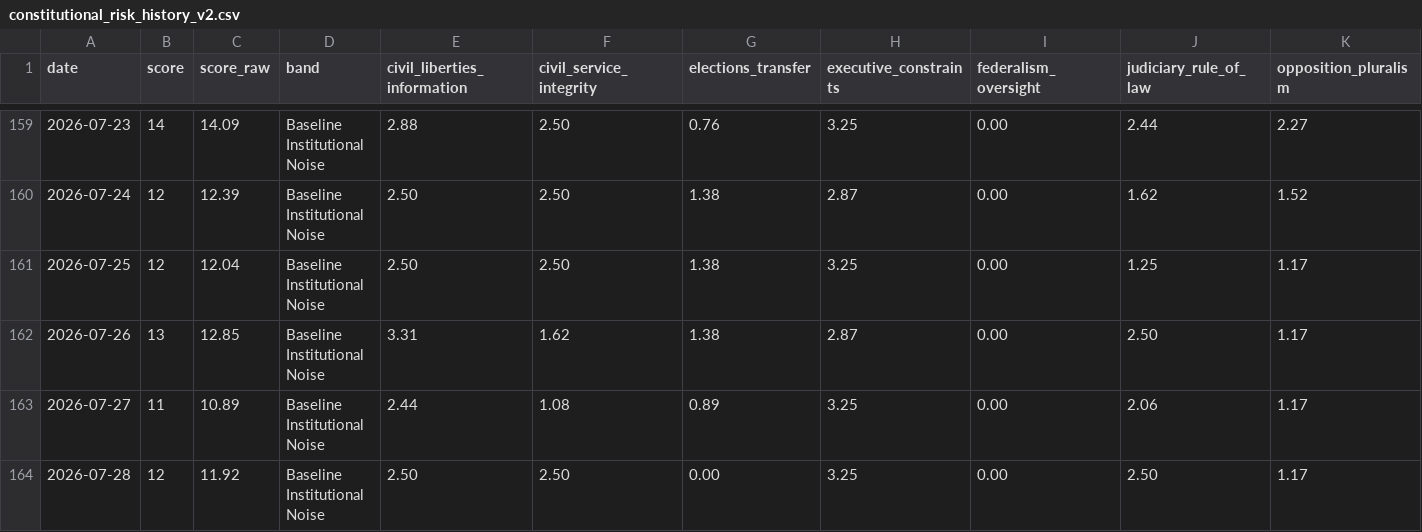
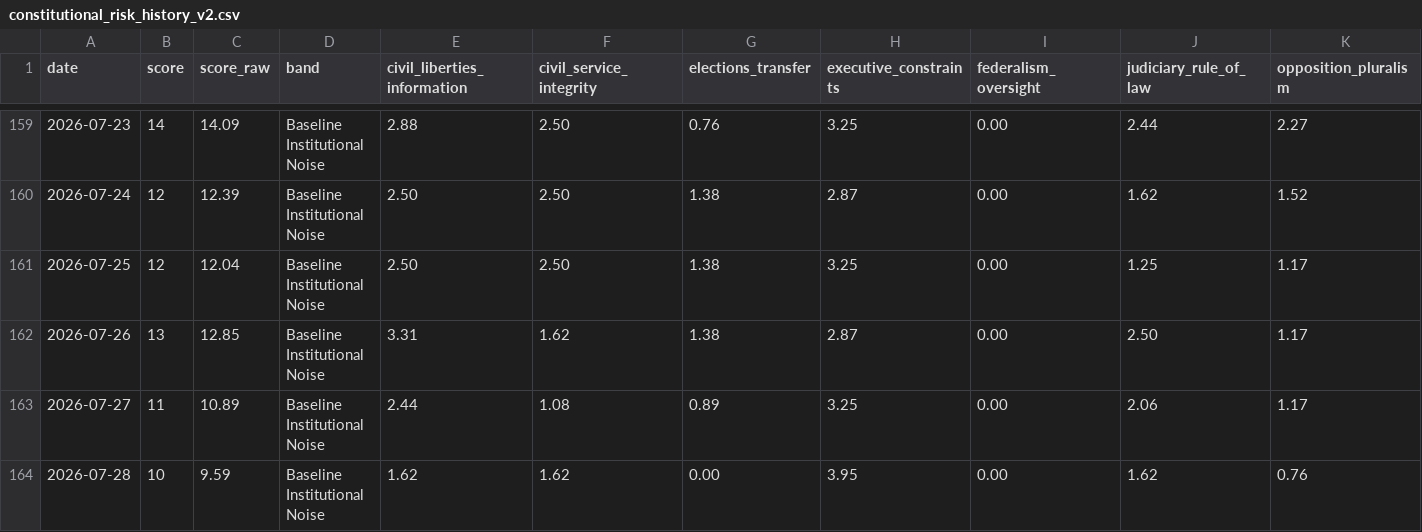
Before and after one commit to enkiEng/us-constitutional-risk-daily, a CSV file: data/constitutional_risk_history_v2.csv, drawn as a sheet; only a part is shown, gaps mark what is left out; the diff names each change by its address in the sheet, - before the commit and + after, or states it on an @@ line.

```diff
--- a/data/constitutional_risk_history_v2.csv
+++ b/data/constitutional_risk_history_v2.csv
-B164 (score): 12
+B164 (score): 10
-C164 (score_raw): 11.92
+C164 (score_raw): 9.59
-E164 (civil_liberties_information): 2.50
+E164 (civil_liberties_information): 1.62
-F164 (civil_service_integrity): 2.50
+F164 (civil_service_integrity): 1.62
-H164 (executive_constraints): 3.25
+H164 (executive_constraints): 3.95
-J164 (judiciary_rule_of_law): 2.50
+J164 (judiciary_rule_of_law): 1.62
-K164 (opposition_pluralism): 1.17
+K164 (opposition_pluralism): 0.76
```
Also changed, not shown: data/constitutional_signal_scores.csv, site/data/constitutional_risk_history.csv, 6 other files.
